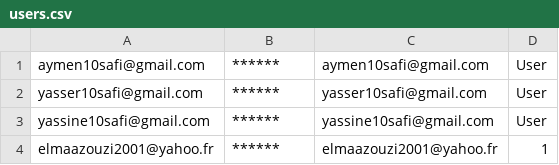
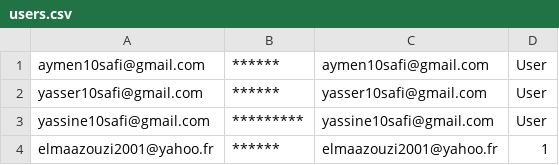
Before and after one commit to yassinebahajou/PFEGIM, a CSV file: files/users.csv, drawn as a sheet.

```diff
--- a/files/users.csv
+++ b/files/users.csv
@@ -2,3 +2,3 @@ aymen10safi@gmail.com;******;aymen10safi@gmail.com;User
 yasser10safi@gmail.com;******;yasser10safi@gmail.com;User
-yassine10safi@gmail.com;******;yassine10safi@gmail.com;User
+yassine10safi@gmail.com;*********;yassine10safi@gmail.com;User
 elmaazouzi2001@yahoo.fr;******;elmaazouzi2001@yahoo.fr;1
```
Also changed, not shown: 4 other files.
